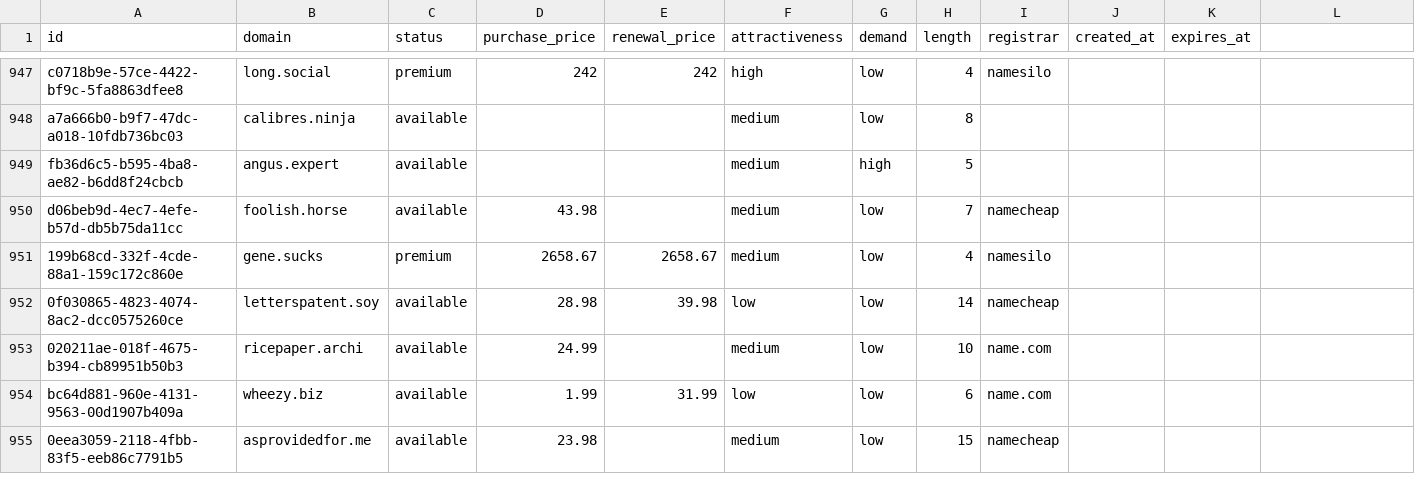
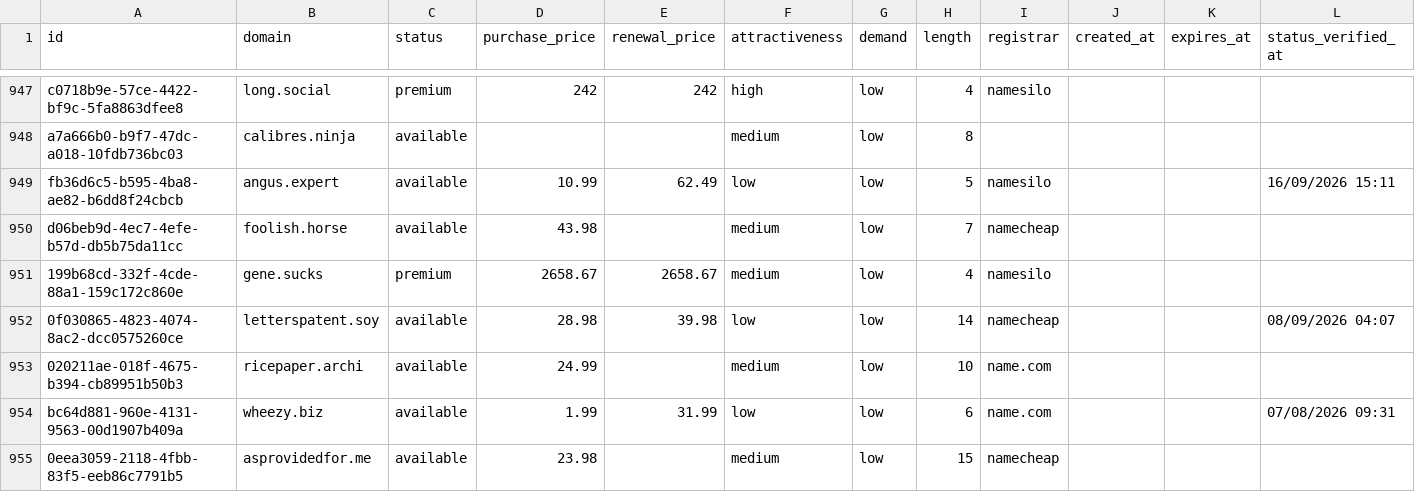
Before and after one commit to UniqueDomains/oneword-domains, a CSV file: all.csv, drawn as a sheet; only a part is shown, gaps mark what is left out; the diff covers the shown part only.

Commit message:
Domains update

```diff
--- a/all.csv
+++ b/all.csv
@@ -1 +1 @@
-id,domain,status,purchase_price,renewal_price,attractiveness,demand,length,registrar,created_at,expires_at
+id,domain,status,purchase_price,renewal_price,attractiveness,demand,length,registrar,created_at,expires_at,status_verified_at
@@ -949 +949 @@ a7a666b0-b9f7-47dc-a018-10fdb736bc03,calibres.ninja,available,,,medium,low,8,,,
-fb36d6c5-b595-4ba8-ae82-b6dd8f24cbcb,angus.expert,available,,,medium,high,5,,,
+fb36d6c5-b595-4ba8-ae82-b6dd8f24cbcb,angus.expert,available,10.99,62.49,low,low,5,namesilo,,,16/09/2026 15:11
@@ -952 +952 @@ d06beb9d-4ec7-4efe-b57d-db5b75da11cc,foolish.horse,available,43.98,,medium,low,7
-0f030865-4823-4074-8ac2-dcc0575260ce,letterspatent.soy,available,28.98,39.98,low,low,14,namecheap,,
+0f030865-4823-4074-8ac2-dcc0575260ce,letterspatent.soy,available,28.98,39.98,low,low,14,namecheap,,,08/09/2026 04:07
@@ -954 +954 @@ d06beb9d-4ec7-4efe-b57d-db5b75da11cc,foolish.horse,available,43.98,,medium,low,7
-bc64d881-960e-4131-9563-00d1907b409a,wheezy.biz,available,1.99,31.99,low,low,6,name.com,,
+bc64d881-960e-4131-9563-00d1907b409a,wheezy.biz,available,1.99,31.99,low,low,6,name.com,,,07/08/2026 09:31
```
Also changed, not shown: 122 edited cells elsewhere in this file, 6 other files.
